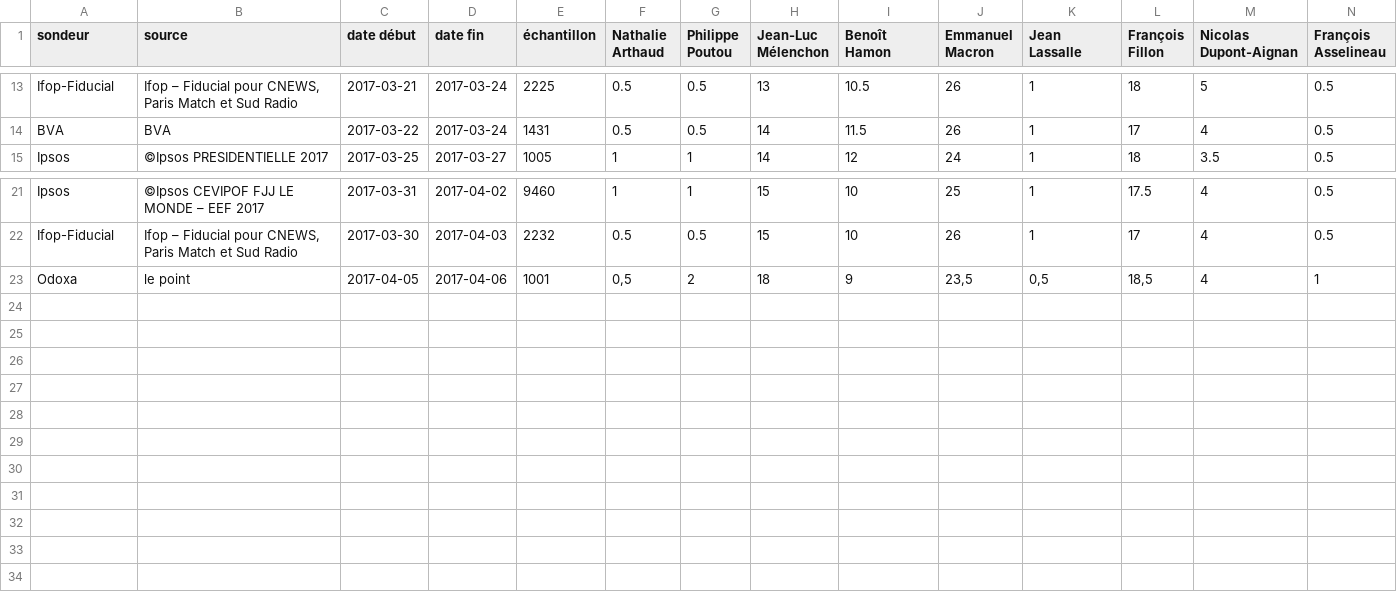
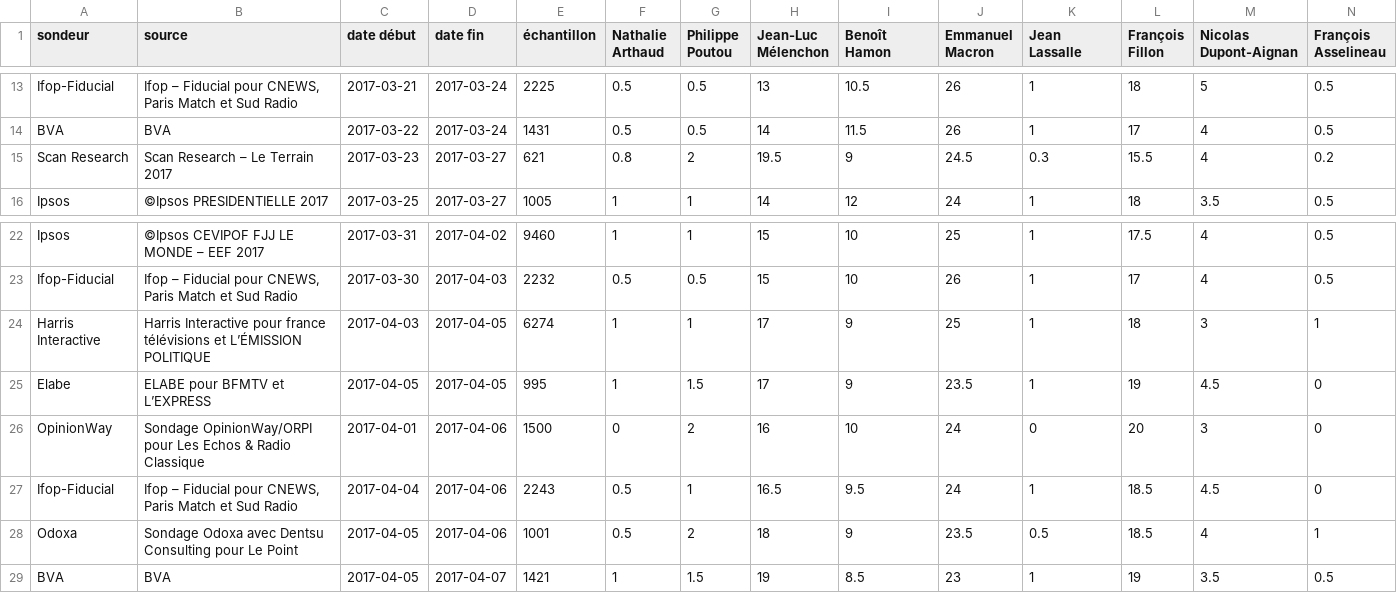
Before and after one commit to depuis1958/sondages, a CSV file: presidentielle/2017/premier-tour-officiel.csv, drawn as a sheet; only a part is shown, gaps mark what is left out; addresses are those after the commit; rows hold the shown columns only; the diff names each change by its address in the sheet, - before the commit and + after, or states it on an @@ line.

```diff
--- a/presidentielle/2017/premier-tour-officiel.csv
+++ b/presidentielle/2017/premier-tour-officiel.csv
+row 15: Scan Research | Scan Research – Le Terrain 2017 | 2017-03-23 | 2017-03-27 | 621 | 0.8 | 2 | 19.5 | 9 | 24.5 | 0.3 | 15.5 | 4 | 0.2
+row 24: Harris Interactive | Harris Interactive pour france télévisions et L’ÉMISSION POLITIQUE | 2017-04-03 | 2017-04-05 | 6274 | 1 | 1 | 17 | 9 | 25 | 1 | 18 | 3 | 1
+row 25: Elabe | ELABE pour BFMTV et L’EXPRESS | 2017-04-05 | 2017-04-05 | 995 | 1 | 1.5 | 17 | 9 | 23.5 | 1 | 19 | 4.5 | 0
+row 26: OpinionWay | Sondage OpinionWay/ORPI pour Les Echos & Radio Classique | 2017-04-01 | 2017-04-06 | 1500 | 0 | 2 | 16 | 10 | 24 | 0 | 20 | 3 | 0
+row 27: Ifop-Fiducial | Ifop – Fiducial pour CNEWS, Paris Match et Sud Radio | 2017-04-04 | 2017-04-06 | 2243 | 0.5 | 1 | 16.5 | 9.5 | 24 | 1 | 18.5 | 4.5 | 0
-B28 (source): le point
+B28 (source): Sondage Odoxa avec Dentsu Consulting pour Le Point
-F28 (Nathalie Arthaud): 0,5
+F28 (Nathalie Arthaud): 0.5
-J28 (Emmanuel Macron): 23,5
+J28 (Emmanuel Macron): 23.5
-K28 (Jean Lassalle): 0,5
+K28 (Jean Lassalle): 0.5
-L28 (François Fillon): 18,5
+L28 (François Fillon): 18.5
+row 29: BVA | BVA | 2017-04-05 | 2017-04-07 | 1421 | 1 | 1.5 | 19 | 8.5 | 23 | 1 | 19 | 3.5 | 0.5
```
Also changed, not shown: presidentielle/2017/second-tour-fillon-lepen.csv, presidentielle/2017/second-tour-fillon-macron.csv, 4 other files.
